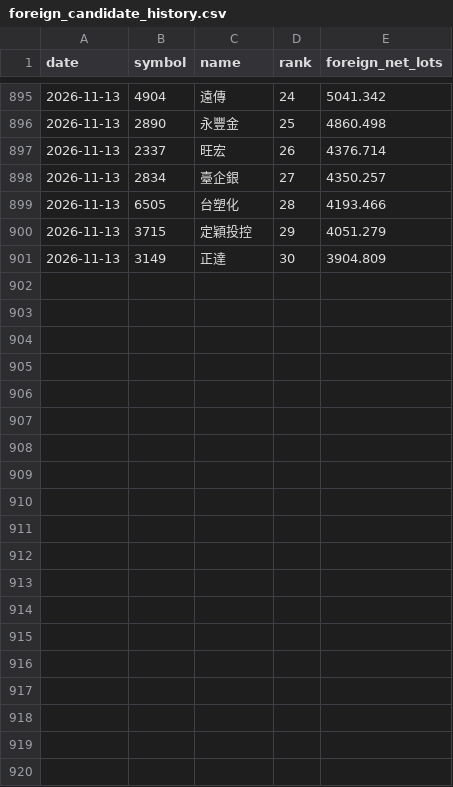
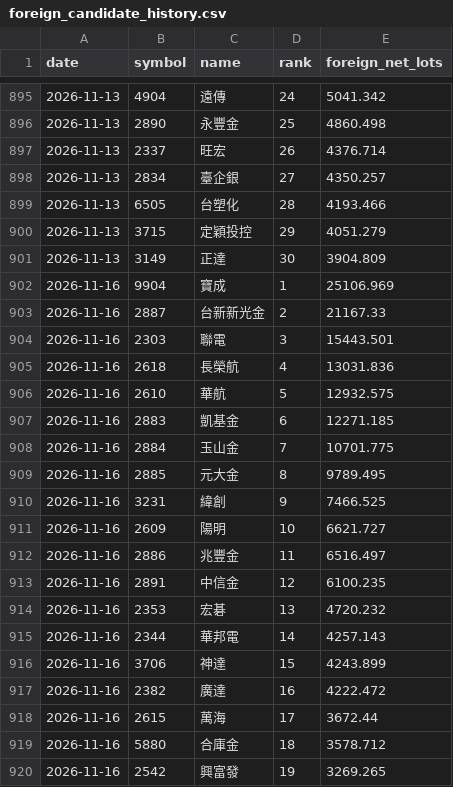
Before and after one commit to eva5389-pixel/taiwan-stock-dashboard, a CSV file: data/foreign_candidate_history.csv, drawn as a sheet; only a part is shown, gaps mark what is left out; the diff covers the shown part only.

```diff
--- a/data/foreign_candidate_history.csv
+++ b/data/foreign_candidate_history.csv
@@ -901 +901,20 @@ date,symbol,name,rank,foreign_net_lots
 2026-11-13,3149,正達,30,3904.809
+2026-11-16,9904,寶成,1,25106.969
+2026-11-16,2887,台新新光金,2,21167.33
+2026-11-16,2303,聯電,3,15443.501
+2026-11-16,2618,長榮航,4,13031.836
+2026-11-16,2610,華航,5,12932.575
+2026-11-16,2883,凱基金,6,12271.185
+2026-11-16,2884,玉山金,7,10701.775
+2026-11-16,2885,元大金,8,9789.495
+2026-11-16,3231,緯創,9,7466.525
+2026-11-16,2609,陽明,10,6621.727
+2026-11-16,2886,兆豐金,11,6516.497
+2026-11-16,2891,中信金,12,6100.235
+2026-11-16,2353,宏碁,13,4720.232
+2026-11-16,2344,華邦電,14,4257.143
+2026-11-16,3706,神達,15,4243.899
+2026-11-16,2382,廣達,16,4222.472
+2026-11-16,2615,萬海,17,3672.44
+2026-11-16,5880,合庫金,18,3578.712
+2026-11-16,2542,興富發,19,3269.265
```
Also changed, not shown: 11 added rows elsewhere in this file, 1 other file.
